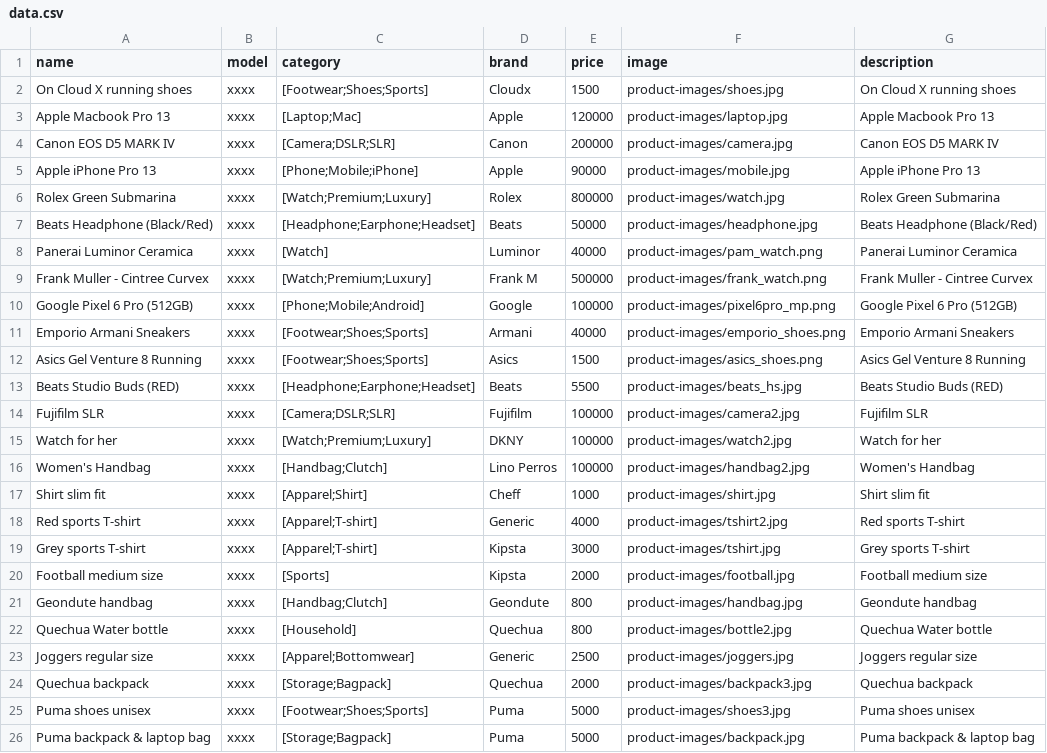
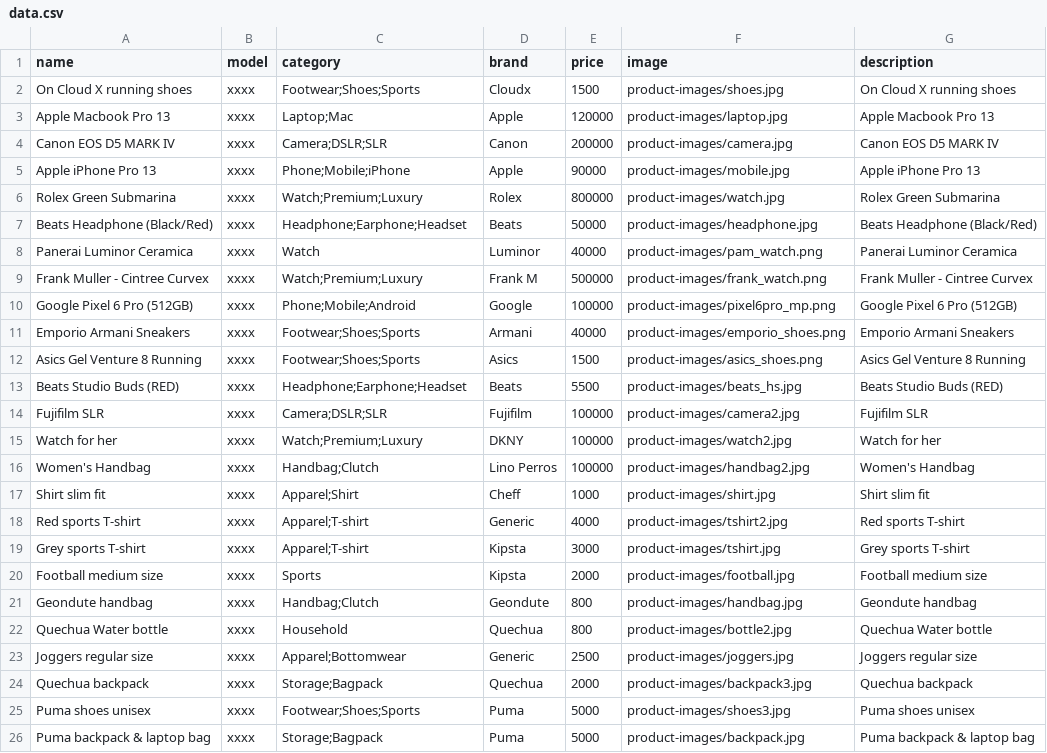
Before and after one commit to bestarch/session-search-stability, a CSV file: app/data.csv, drawn as a sheet.

```diff
--- a/app/data.csv
+++ b/app/data.csv
@@ -1,26 +1,26 @@
 name,model,category,brand,price,image,description
-On Cloud X running shoes,xxxx,[Footwear;Shoes;Sports],Cloudx,1500,product-images/shoes.jpg,On Cloud X running shoes
-Apple Macbook Pro 13,xxxx,[Laptop;Mac],Apple,120000,product-images/laptop.jpg,Apple Macbook Pro 13
-Canon EOS D5 MARK IV,xxxx,[Camera;DSLR;SLR],Canon,200000,product-images/camera.jpg,Canon EOS D5 MARK IV
-Apple iPhone Pro 13,xxxx,[Phone;Mobile;iPhone],Apple,90000,product-images/mobile.jpg,Apple iPhone Pro 13
-Rolex Green Submarina,xxxx,[Watch;Premium;Luxury],Rolex,800000,product-images/watch.jpg,Rolex Green Submarina
-Beats Headphone (Black/Red),xxxx,[Headphone;Earphone;Headset],Beats,50000,product-images/headphone.jpg,Beats Headphone (Black/Red)
-Panerai Luminor Ceramica,xxxx,[Watch],Luminor,40000,product-images/pam_watch.png,Panerai Luminor Ceramica
-Frank Muller - Cintree Curvex,xxxx,[Watch;Premium;Luxury],Frank M,500000,product-images/frank_watch.png,Frank Muller - Cintree Curvex
-Google Pixel 6 Pro (512GB),xxxx,[Phone;Mobile;Android],Google,100000,product-images/pixel6pro_mp.png,Google Pixel 6 Pro (512GB)
-Emporio Armani Sneakers,xxxx,[Footwear;Shoes;Sports],Armani,40000,product-images/emporio_shoes.png,Emporio Armani Sneakers
-Asics Gel Venture 8 Running,xxxx,[Footwear;Shoes;Sports],Asics,1500,product-images/asics_shoes.png,Asics Gel Venture 8 Running
-Beats Studio Buds (RED),xxxx,[Headphone;Earphone;Headset],Beats,5500,product-images/beats_hs.jpg,Beats Studio Buds (RED)
-Fujifilm SLR,xxxx,[Camera;DSLR;SLR],Fujifilm,100000,product-images/camera2.jpg,Fujifilm SLR
-Watch for her,xxxx,[Watch;Premium;Luxury],DKNY,100000,product-images/watch2.jpg,Watch for her
-Women's Handbag,xxxx,[Handbag;Clutch],Lino Perros,100000,product-images/handbag2.jpg,Women's Handbag
-Shirt slim fit,xxxx,[Apparel;Shirt],Cheff,1000,product-images/shirt.jpg,Shirt slim fit
-Red sports T-shirt,xxxx,[Apparel;T-shirt],Generic,4000,product-images/tshirt2.jpg,Red sports T-shirt
-Grey sports T-shirt,xxxx,[Apparel;T-shirt],Kipsta,3000,product-images/tshirt.jpg,Grey sports T-shirt
-Football medium size,xxxx,[Sports],Kipsta,2000,product-images/football.jpg,Football medium size
-Geondute handbag,xxxx,[Handbag;Clutch],Geondute,800,product-images/handbag.jpg,Geondute handbag
-Quechua Water bottle,xxxx,[Household],Quechua,800,product-images/bottle2.jpg,Quechua Water bottle
-Joggers regular size,xxxx,[Apparel;Bottomwear],Generic,2500,product-images/joggers.jpg,Joggers regular size
-Quechua backpack,xxxx,[Storage;Bagpack],Quechua,2000,product-images/backpack3.jpg,Quechua backpack
-Puma shoes unisex,xxxx,[Footwear;Shoes;Sports],Puma,5000,product-images/shoes3.jpg,Puma shoes unisex
-Puma backpack & laptop bag,xxxx,[Storage;Bagpack],Puma,5000,product-images/backpack.jpg,Puma backpack & laptop bag
+On Cloud X running shoes,xxxx,Footwear;Shoes;Sports,Cloudx,1500,product-images/shoes.jpg,On Cloud X running shoes
+Apple Macbook Pro 13,xxxx,Laptop;Mac,Apple,120000,product-images/laptop.jpg,Apple Macbook Pro 13
+Canon EOS D5 MARK IV,xxxx,Camera;DSLR;SLR,Canon,200000,product-images/camera.jpg,Canon EOS D5 MARK IV
+Apple iPhone Pro 13,xxxx,Phone;Mobile;iPhone,Apple,90000,product-images/mobile.jpg,Apple iPhone Pro 13
+Rolex Green Submarina,xxxx,Watch;Premium;Luxury,Rolex,800000,product-images/watch.jpg,Rolex Green Submarina
+Beats Headphone (Black/Red),xxxx,Headphone;Earphone;Headset,Beats,50000,product-images/headphone.jpg,Beats Headphone (Black/Red)
+Panerai Luminor Ceramica,xxxx,Watch,Luminor,40000,product-images/pam_watch.png,Panerai Luminor Ceramica
+Frank Muller - Cintree Curvex,xxxx,Watch;Premium;Luxury,Frank M,500000,product-images/frank_watch.png,Frank Muller - Cintree Curvex
+Google Pixel 6 Pro (512GB),xxxx,Phone;Mobile;Android,Google,100000,product-images/pixel6pro_mp.png,Google Pixel 6 Pro (512GB)
+Emporio Armani Sneakers,xxxx,Footwear;Shoes;Sports,Armani,40000,product-images/emporio_shoes.png,Emporio Armani Sneakers
+Asics Gel Venture 8 Running,xxxx,Footwear;Shoes;Sports,Asics,1500,product-images/asics_shoes.png,Asics Gel Venture 8 Running
+Beats Studio Buds (RED),xxxx,Headphone;Earphone;Headset,Beats,5500,product-images/beats_hs.jpg,Beats Studio Buds (RED)
+Fujifilm SLR,xxxx,Camera;DSLR;SLR,Fujifilm,100000,product-images/camera2.jpg,Fujifilm SLR
+Watch for her,xxxx,Watch;Premium;Luxury,DKNY,100000,product-images/watch2.jpg,Watch for her
+Women's Handbag,xxxx,Handbag;Clutch,Lino Perros,100000,product-images/handbag2.jpg,Women's Handbag
+Shirt slim fit,xxxx,Apparel;Shirt,Cheff,1000,product-images/shirt.jpg,Shirt slim fit
+Red sports T-shirt,xxxx,Apparel;T-shirt,Generic,4000,product-images/tshirt2.jpg,Red sports T-shirt
+Grey sports T-shirt,xxxx,Apparel;T-shirt,Kipsta,3000,product-images/tshirt.jpg,Grey sports T-shirt
+Football medium size,xxxx,Sports,Kipsta,2000,product-images/football.jpg,Football medium size
+Geondute handbag,xxxx,Handbag;Clutch,Geondute,800,product-images/handbag.jpg,Geondute handbag
+Quechua Water bottle,xxxx,Household,Quechua,800,product-images/bottle2.jpg,Quechua Water bottle
+Joggers regular size,xxxx,Apparel;Bottomwear,Generic,2500,product-images/joggers.jpg,Joggers regular size
+Quechua backpack,xxxx,Storage;Bagpack,Quechua,2000,product-images/backpack3.jpg,Quechua backpack
+Puma shoes unisex,xxxx,Footwear;Shoes;Sports,Puma,5000,product-images/shoes3.jpg,Puma shoes unisex
+Puma backpack & laptop bag,xxxx,Storage;Bagpack,Puma,5000,product-images/backpack.jpg,Puma backpack & laptop bag
```
Also changed, not shown: 2 other files.
